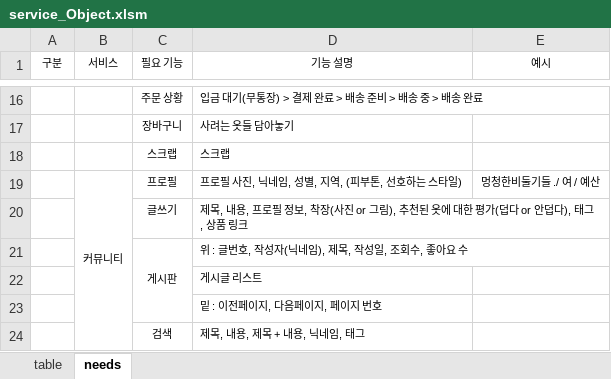
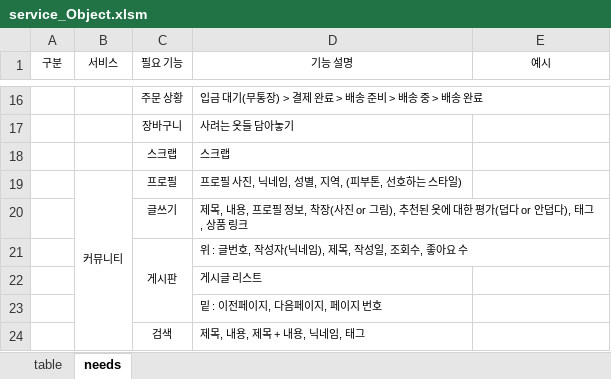
Before and after one commit to ImRieul/TeamProject_advice, an Excel workbook: service_Object.xlsm, sheet needs, drawn as a sheet; only a part is shown, gaps mark what is left out; values as stored, in another font and other column widths than the file's, no borders; the diff names each change by its address in the sheet, - before the commit and + after, or states it on an @@ line.

```diff
--- a/service_Object.xlsm (sheet needs)
+++ b/service_Object.xlsm (sheet needs)
-E19 (예시): 멍청한비둘기들 ./ 여 / 예산
+E19 (예시): (empty)
```
Also changed, not shown: sheet table, 1 other file.
